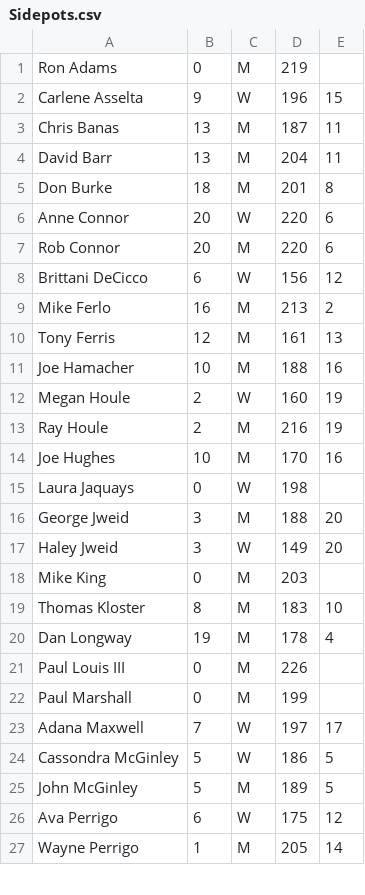
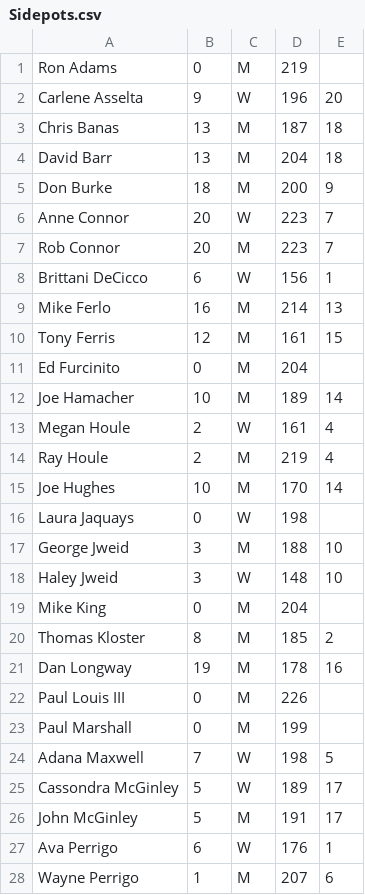
Before and after one commit to perrigow/doubles, a CSV file: assets/fetch/Sidepots.csv, drawn as a sheet; only a part is shown; the diff covers the shown part only.

```diff
--- a/assets/fetch/Sidepots.csv
+++ b/assets/fetch/Sidepots.csv
@@ -1,27 +1,28 @@
 "Ron Adams","0","M","219",""
-"Carlene Asselta","9","W","196","15"
-"Chris Banas","13","M","187","11"
-"David Barr","13","M","204","11"
-"Don Burke","18","M","201","8"
-"Anne Connor","20","W","220","6"
-"Rob Connor","20","M","220","6"
-"Brittani DeCicco","6","W","156","12"
-"Mike Ferlo","16","M","213","2"
-"Tony Ferris","12","M","161","13"
-"Joe Hamacher","10","M","188","16"
-"Megan Houle","2","W","160","19"
-"Ray Houle","2","M","216","19"
-"Joe Hughes","10","M","170","16"
+"Carlene Asselta","9","W","196","20"
+"Chris Banas","13","M","187","18"
+"David Barr","13","M","204","18"
+"Don Burke","18","M","200","9"
+"Anne Connor","20","W","223","7"
+"Rob Connor","20","M","223","7"
+"Brittani DeCicco","6","W","156","1"
+"Mike Ferlo","16","M","214","13"
+"Tony Ferris","12","M","161","15"
+"Ed Furcinito","0","M","204",""
+"Joe Hamacher","10","M","189","14"
+"Megan Houle","2","W","161","4"
+"Ray Houle","2","M","219","4"
+"Joe Hughes","10","M","170","14"
 "Laura Jaquays","0","W","198",""
-"George Jweid","3","M","188","20"
-"Haley Jweid","3","W","149","20"
-"Mike King","0","M","203",""
-"Thomas Kloster","8","M","183","10"
-"Dan Longway","19","M","178","4"
+"George Jweid","3","M","188","10"
+"Haley Jweid","3","W","148","10"
+"Mike King","0","M","204",""
+"Thomas Kloster","8","M","185","2"
+"Dan Longway","19","M","178","16"
 "Paul Louis III","0","M","226",""
 "Paul Marshall","0","M","199",""
-"Adana Maxwell","7","W","197","17"
-"Cassondra McGinley","5","W","186","5"
-"John McGinley","5","M","189","5"
-"Ava Perrigo","6","W","175","12"
-"Wayne Perrigo","1","M","205","14"
+"Adana Maxwell","7","W","198","5"
+"Cassondra McGinley","5","W","189","17"
+"John McGinley","5","M","191","17"
+"Ava Perrigo","6","W","176","1"
+"Wayne Perrigo","1","M","207","6"
```
Also changed, not shown: 28 edited cells elsewhere in this file, 4 other files.
